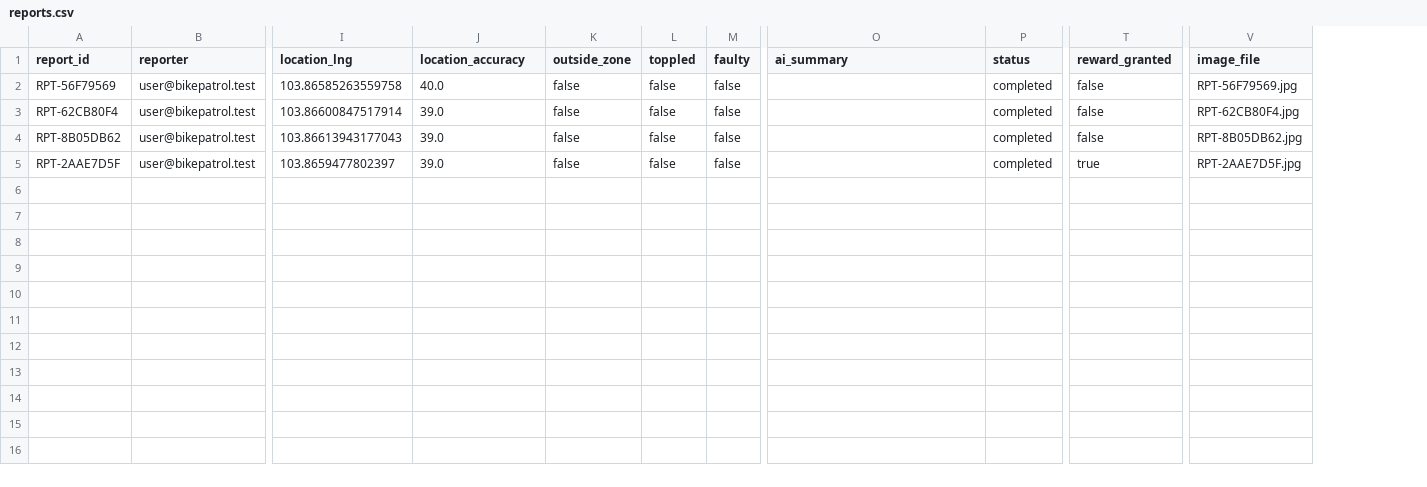
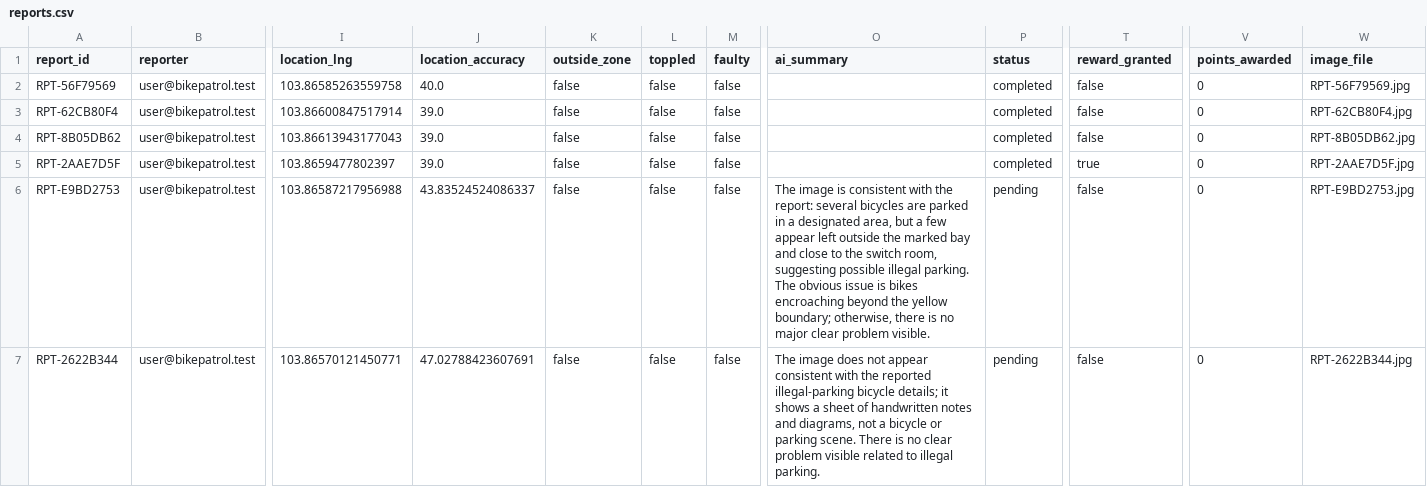
Before and after one commit to tissuepacket/tampines_hackathon, a CSV file: csv/reports.csv, drawn as a sheet; only a part is shown, gaps mark what is left out; rows hold the shown columns only; the diff names each change by its address in the sheet, - before the commit and + after, or states it on an @@ line.

```diff
--- a/csv/reports.csv
+++ b/csv/reports.csv
+column V (points_awarded), rows 2-5: all 0
+row 6: RPT-E9BD2753 | user@bikepatrol.test | 103.86587217956988 | 43.83524524086337 | false | false | false | The image is consistent with the report: several bicycles are parked in a designated area, but a few appear left outside the marked bay and close to the switch room, suggesting possible illegal parking. The obvious issue is bikes encroaching beyond the yellow boundary; otherwise, there is no major clear problem visible. | pending | false | 0 | RPT-E9BD2753.jpg
+row 7: RPT-2622B344 | user@bikepatrol.test | 103.86570121450771 | 47.02788423607691 | false | false | false | The image does not appear consistent with the reported illegal-parking bicycle details; it shows a sheet of handwritten notes and diagrams, not a bicycle or parking scene. There is no clear problem visible related to illegal parking. | pending | false | 0 | RPT-2622B344.jpg
```
Also changed, not shown: 9 other files.
